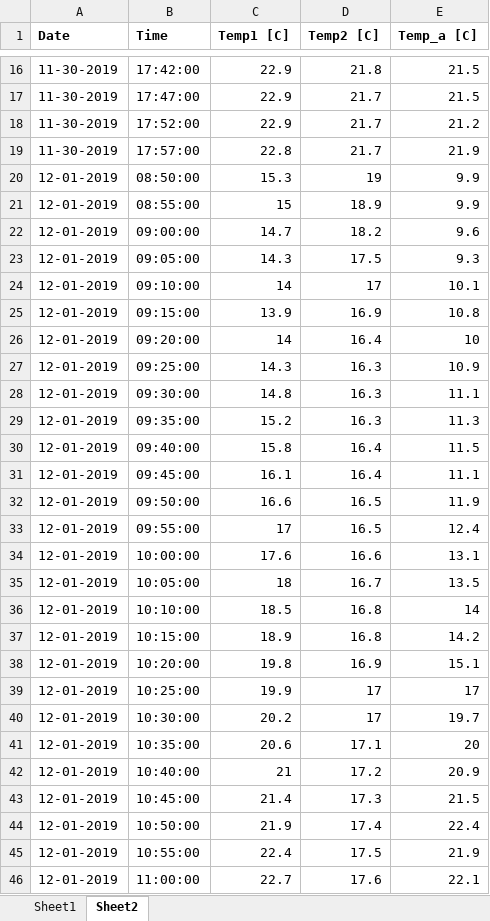
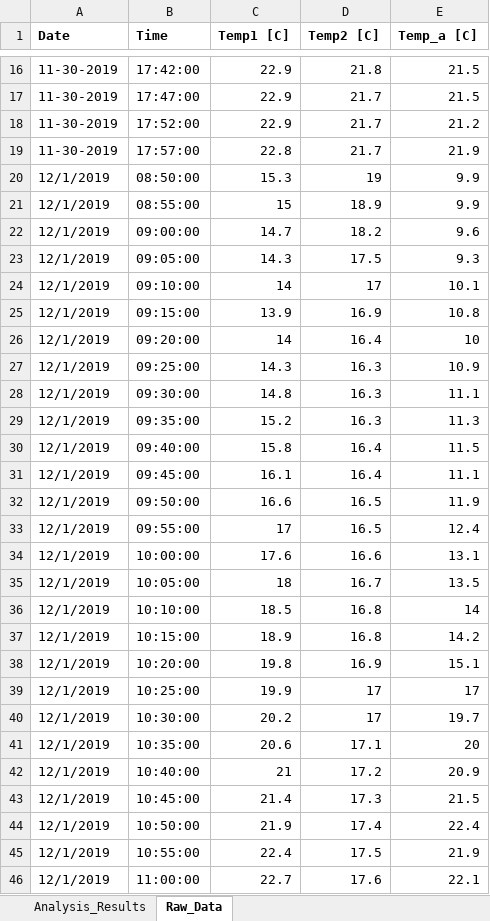
Before and after one commit to johnathantran/autotemplogger, an Excel workbook: Python Heat Transfer Analysis/solarData.xlsx, sheet Raw_Data, drawn as a sheet; only a part is shown, gaps mark what is left out; values as stored, in another font and other column widths than the file's, no borders; the diff covers the shown part only; the diff names each change by its address in the sheet, - before the commit and + after, or states it on an @@ line.

```diff
--- a/Python Heat Transfer Analysis/solarData.xlsx (sheet Raw_Data)
+++ b/Python Heat Transfer Analysis/solarData.xlsx (sheet Raw_Data)
-sheet tab: Sheet1
+sheet tab: Analysis_Results
-sheet tab: Sheet2
+sheet tab: Raw_Data
-A20:A46 (Date): 12-01-2019
+A20:A46 (Date): 12/1/2019
```
Also changed, not shown: 39 edited cells elsewhere in this sheet, Python Heat Transfer Analysis/solarDataTest.xlsx, 6 other files.
